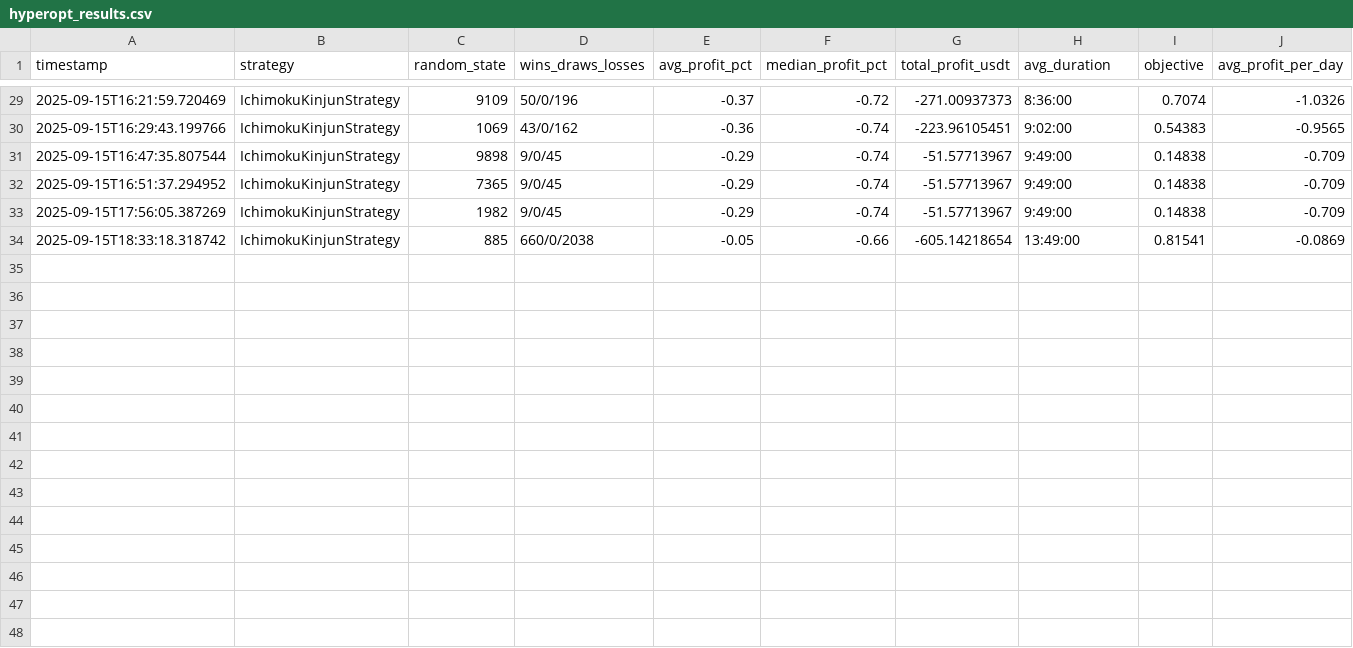
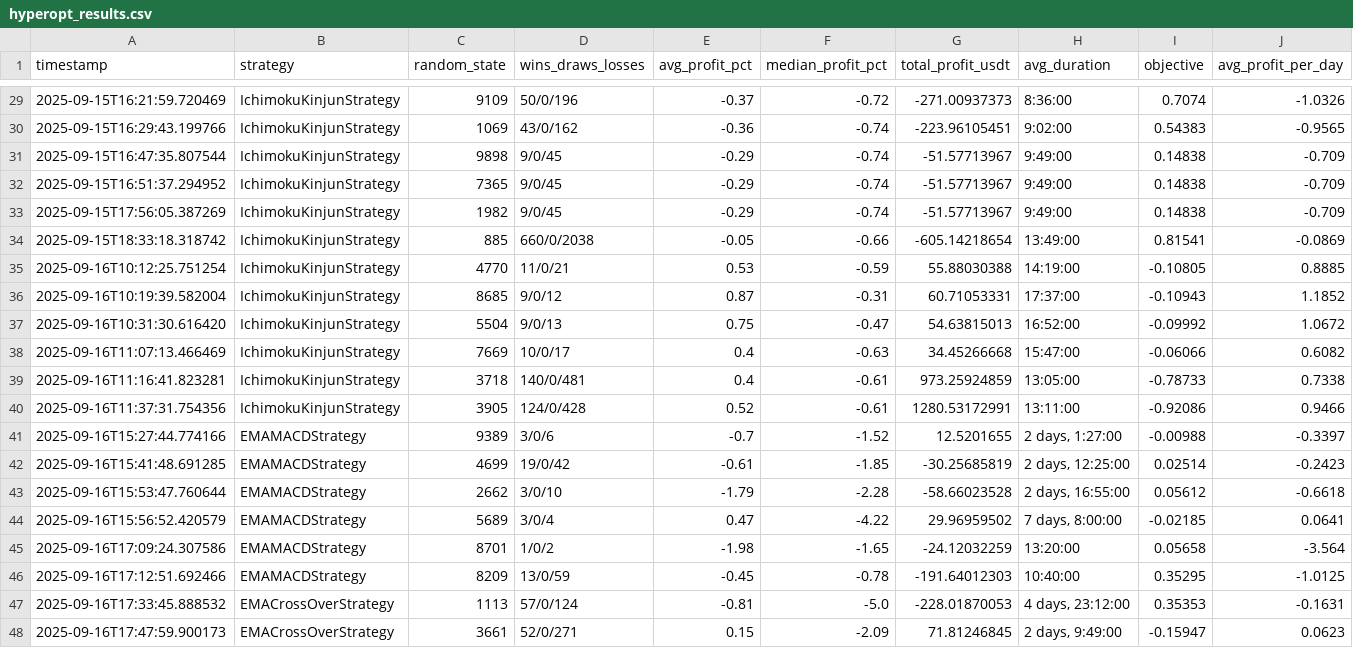
Before and after one commit to shudec/ft_userdata, a CSV file: hyperopt_results.csv, drawn as a sheet; only a part is shown, gaps mark what is left out.

```diff
--- a/hyperopt_results.csv
+++ b/hyperopt_results.csv
@@ -34 +34,15 @@ timestamp,strategy,random_state,wins_draws_losses,avg_profit_pct,median_profit_p
 2025-09-15T18:33:18.318742,IchimokuKinjunStrategy,885,660/0/2038,-0.05,-0.66,-605.14218654,13:49:00,0.81541,-0.0869
+2025-09-16T10:12:25.751254,IchimokuKinjunStrategy,4770,11/0/21,0.53,-0.59,55.88030388,14:19:00,-0.10805,0.8885
+2025-09-16T10:19:39.582004,IchimokuKinjunStrategy,8685,9/0/12,0.87,-0.31,60.71053331,17:37:00,-0.10943,1.1852
+2025-09-16T10:31:30.616420,IchimokuKinjunStrategy,5504,9/0/13,0.75,-0.47,54.63815013,16:52:00,-0.09992,1.0672
+2025-09-16T11:07:13.466469,IchimokuKinjunStrategy,7669,10/0/17,0.4,-0.63,34.45266668,15:47:00,-0.06066,0.6082
+2025-09-16T11:16:41.823281,IchimokuKinjunStrategy,3718,140/0/481,0.4,-0.61,973.25924859,13:05:00,-0.78733,0.7338
+2025-09-16T11:37:31.754356,IchimokuKinjunStrategy,3905,124/0/428,0.52,-0.61,1280.53172991,13:11:00,-0.92086,0.9466
+2025-09-16T15:27:44.774166,EMAMACDStrategy,9389,3/0/6,-0.7,-1.52,12.5201655,"2 days, 1:27:00",-0.00988,-0.3397
+2025-09-16T15:41:48.691285,EMAMACDStrategy,4699,19/0/42,-0.61,-1.85,-30.25685819,"2 days, 12:25:00",0.02514,-0.2423
+2025-09-16T15:53:47.760644,EMAMACDStrategy,2662,3/0/10,-1.79,-2.28,-58.66023528,"2 days, 16:55:00",0.05612,-0.6618
+2025-09-16T15:56:52.420579,EMAMACDStrategy,5689,3/0/4,0.47,-4.22,29.96959502,"7 days, 8:00:00",-0.02185,0.0641
+2025-09-16T17:09:24.307586,EMAMACDStrategy,8701,1/0/2,-1.98,-1.65,-24.12032259,13:20:00,0.05658,-3.564
+2025-09-16T17:12:51.692466,EMAMACDStrategy,8209,13/0/59,-0.45,-0.78,-191.64012303,10:40:00,0.35295,-1.0125
+2025-09-16T17:33:45.888532,EMACrossOverStrategy,1113,57/0/124,-0.81,-5.0,-228.01870053,"4 days, 23:12:00",0.35353,-0.1631
+2025-09-16T17:47:59.900173,EMACrossOverStrategy,3661,52/0/271,0.15,-2.09,71.81246845,"2 days, 9:49:00",-0.15947,0.0623
```
Also changed, not shown: backtest_results.csv, 21 other files.
